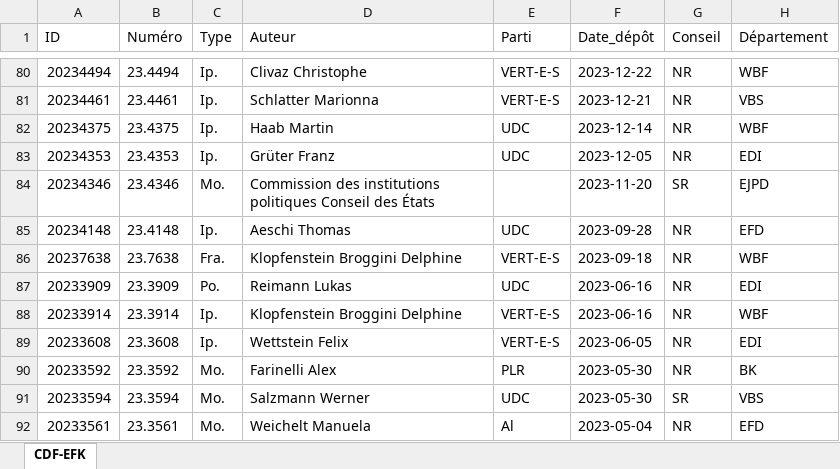
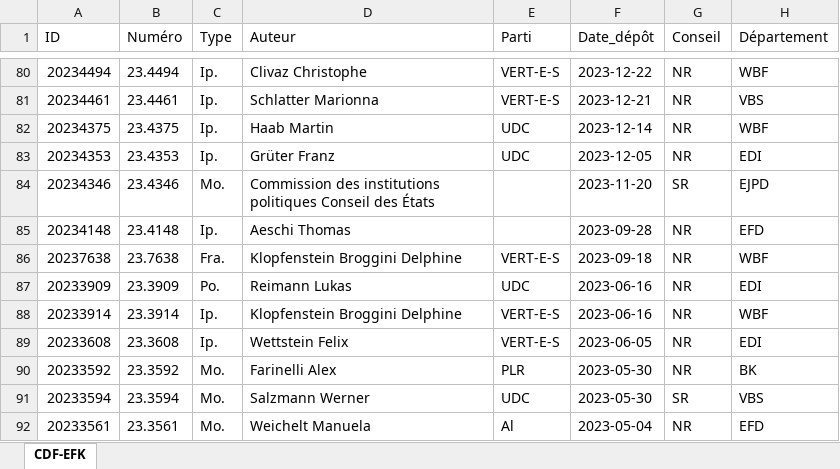
Before and after one commit to EFK-CDF-SFAO/Parlement, an Excel workbook: Objets_parlementaires_CDF_EFK.xlsx, sheet CDF-EFK, drawn as a sheet; only a part is shown, gaps mark what is left out; values as stored, in another font and other column widths than the file's, no borders; table styles not drawn; the diff names each change by its address in the sheet, - before the commit and + after, or states it on an @@ line.

```diff
--- a/Objets_parlementaires_CDF_EFK.xlsx (sheet CDF-EFK)
+++ b/Objets_parlementaires_CDF_EFK.xlsx (sheet CDF-EFK)
-E85 (Parti): UDC
+E85 (Parti): (empty)
```
Also changed, not shown: 1 other file.
